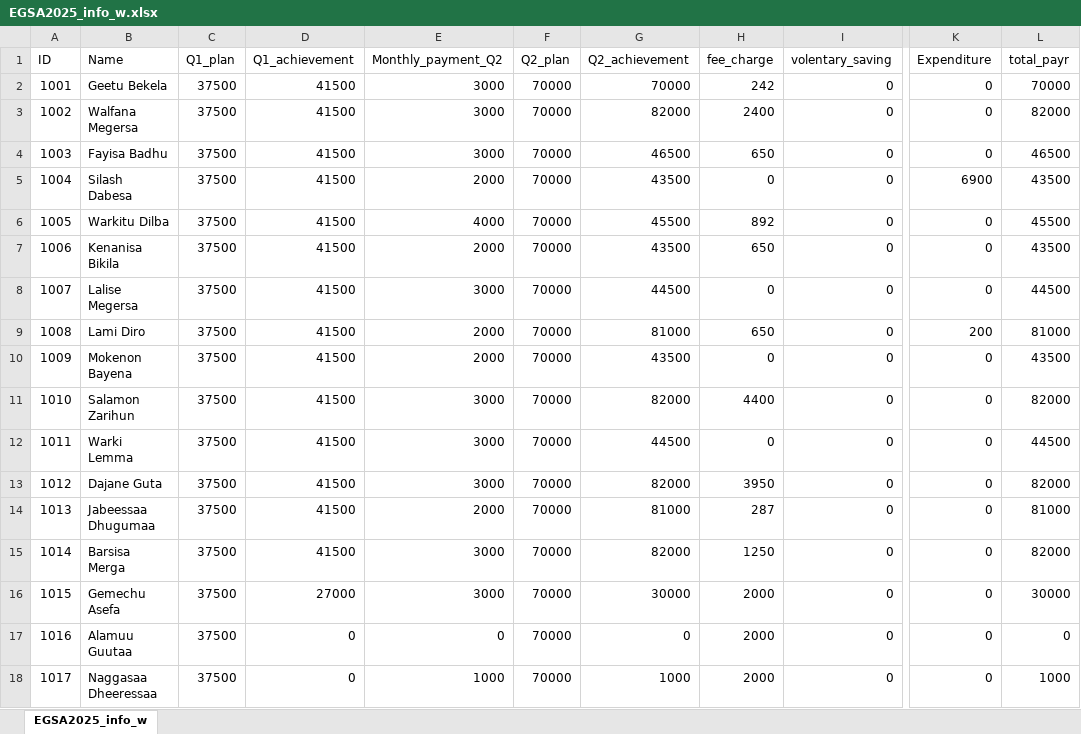
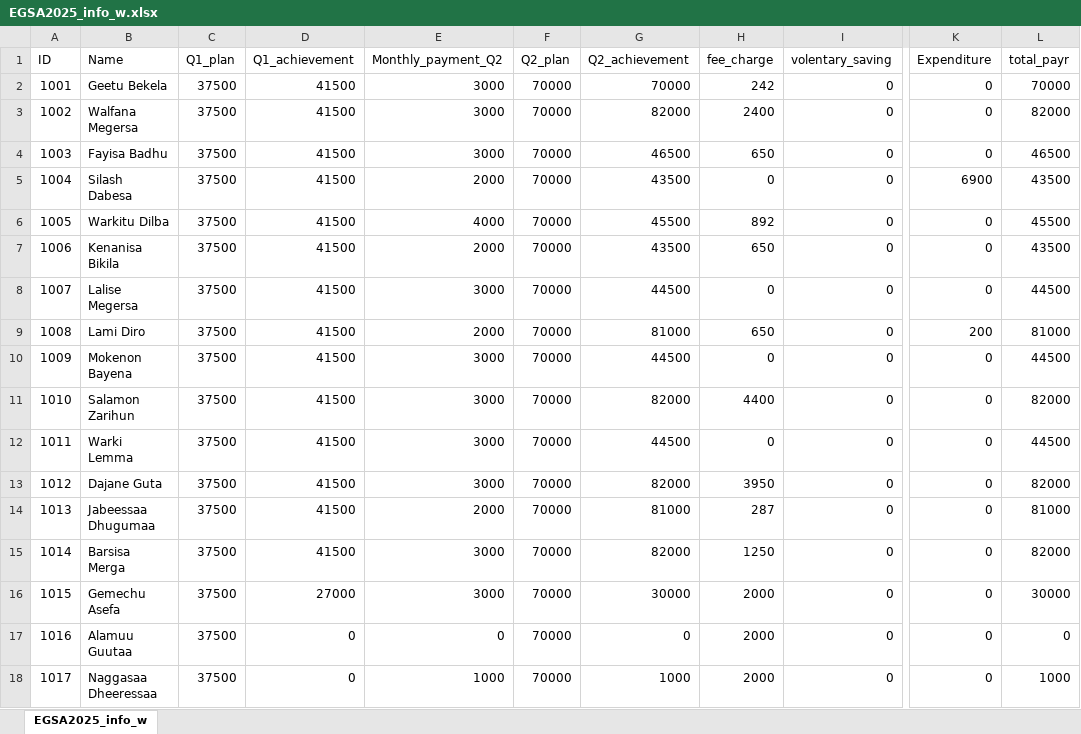
Before and after one commit to Walfaanaa/EGSA2025, an Excel workbook: EGSA2025_info_w.xlsx, sheet EGSA2025_info_w, drawn as a sheet; only a part is shown, gaps mark what is left out; values as stored, in another font and other column widths than the file's, no borders; the diff names each change by its address in the sheet, - before the commit and + after, or states it on an @@ line.

Commit message:
Add files via upload

```diff
--- a/EGSA2025_info_w.xlsx (sheet EGSA2025_info_w)
+++ b/EGSA2025_info_w.xlsx (sheet EGSA2025_info_w)
-E10 (Monthly_payment_Q2): 2000
+E10 (Monthly_payment_Q2): 3000
-G10 (Q2_achievement): 43500
+G10 (Q2_achievement): 44500
-L10 (total_payr): 43500
+L10 (total_payr): 44500
```
